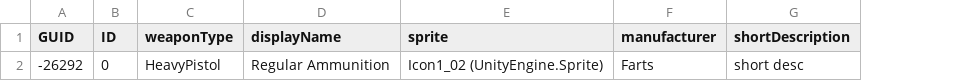
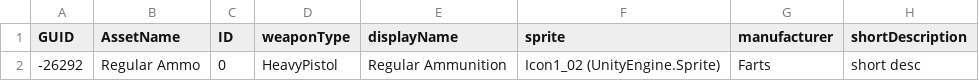
Before and after one commit to DrSilix/dystopian-rpg, a CSV file: ScriptableObjectsCSVs/AmmunitionSO.csv, drawn as a sheet; only a part is shown; the diff names each change by its address in the sheet, - before the commit and + after, or states it on an @@ line.

```diff
--- a/ScriptableObjectsCSVs/AmmunitionSO.csv
+++ b/ScriptableObjectsCSVs/AmmunitionSO.csv
+column B (AssetName), row 2: Regular Ammo
```
Also changed, not shown: ScriptableObjectsCSVs/WeaponSO.csv, 37 other files.
